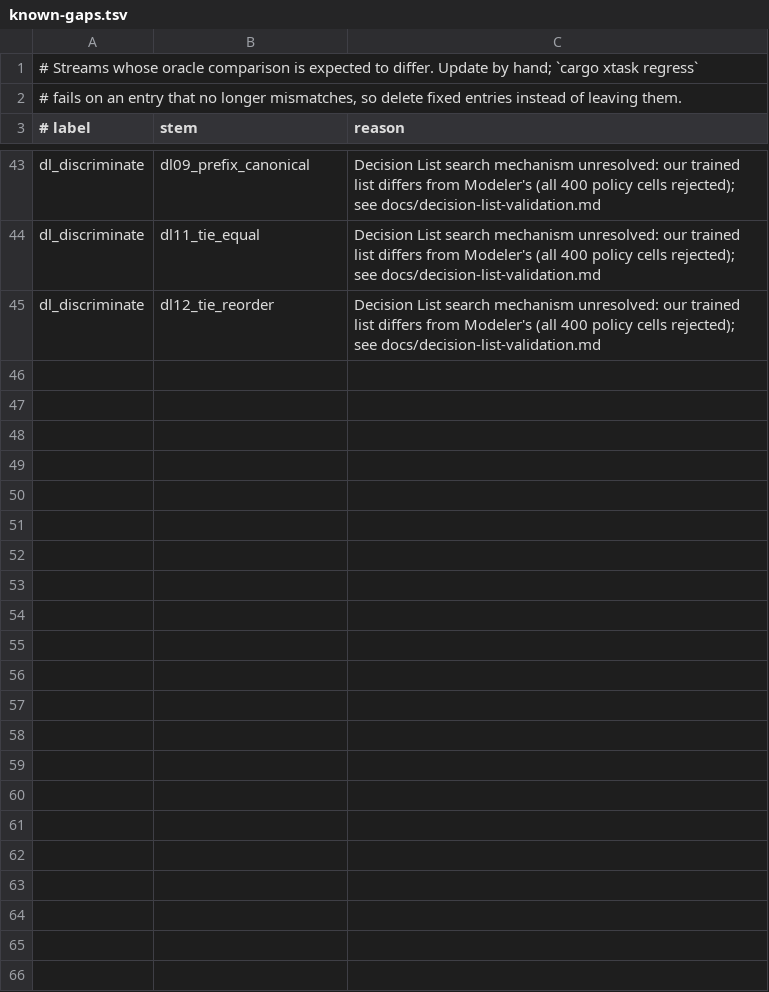
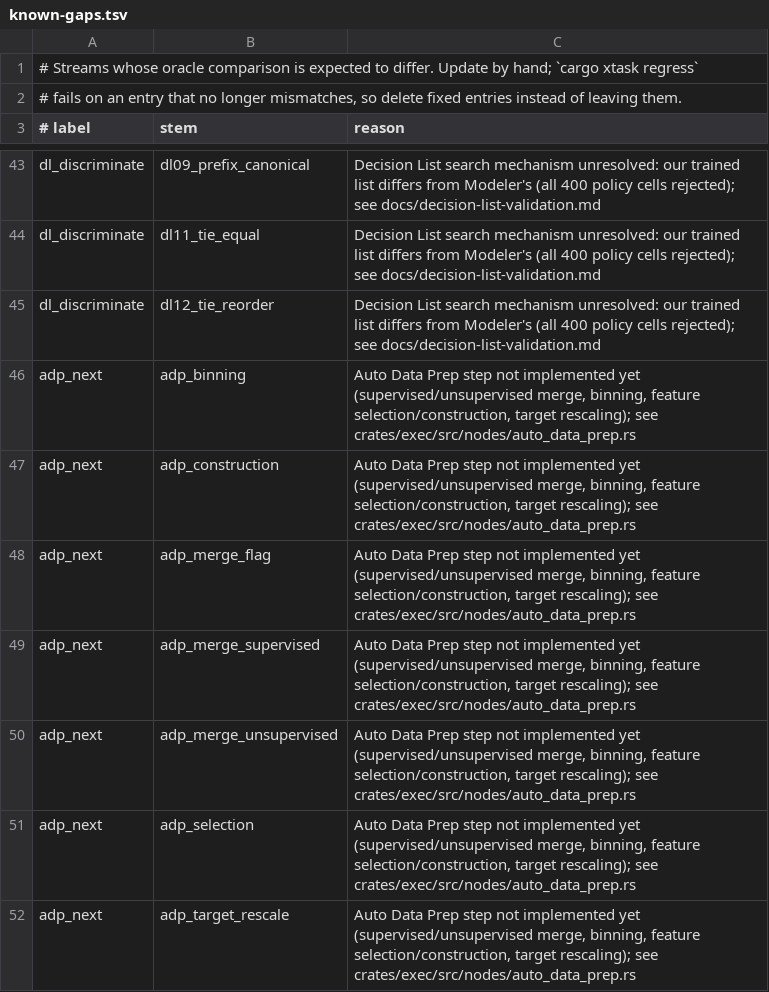
Before and after one commit to witold-andelie/data-mining-software, a TSV file: xtask/known-gaps.tsv, drawn as a sheet; only a part is shown, gaps mark what is left out; the diff names each change by its address in the sheet, - before the commit and + after, or states it on an @@ line.

```diff
--- a/xtask/known-gaps.tsv
+++ b/xtask/known-gaps.tsv
+row 46: adp_next | adp_binning | Auto Data Prep step not implemented yet (supervised/unsupervised merge, binning, feature selection/construction, target rescaling); see crates/exec/src/nodes/auto_data_prep.rs
+row 47: adp_next | adp_construction | Auto Data Prep step not implemented yet (supervised/unsupervised merge, binning, feature selection/construction, target rescaling); see crates/exec/src/nodes/auto_data_prep.rs
+row 48: adp_next | adp_merge_flag | Auto Data Prep step not implemented yet (supervised/unsupervised merge, binning, feature selection/construction, target rescaling); see crates/exec/src/nodes/auto_data_prep.rs
+row 49: adp_next | adp_merge_supervised | Auto Data Prep step not implemented yet (supervised/unsupervised merge, binning, feature selection/construction, target rescaling); see crates/exec/src/nodes/auto_data_prep.rs
+row 50: adp_next | adp_merge_unsupervised | Auto Data Prep step not implemented yet (supervised/unsupervised merge, binning, feature selection/construction, target rescaling); see crates/exec/src/nodes/auto_data_prep.rs
+row 51: adp_next | adp_selection | Auto Data Prep step not implemented yet (supervised/unsupervised merge, binning, feature selection/construction, target rescaling); see crates/exec/src/nodes/auto_data_prep.rs
+row 52: adp_next | adp_target_rescale | Auto Data Prep step not implemented yet (supervised/unsupervised merge, binning, feature selection/construction, target rescaling); see crates/exec/src/nodes/auto_data_prep.rs
```
Also changed, not shown: xtask/corpus.tsv, 4 other files.
